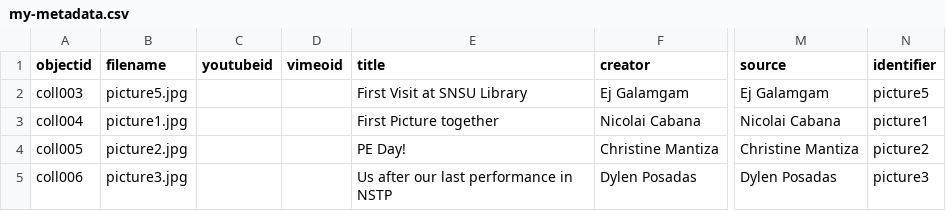
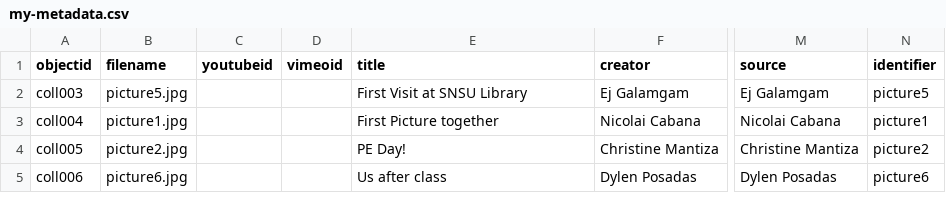
Before and after one commit to dylen-17/gallery, a CSV file: _data/my-metadata.csv, drawn as a sheet; only a part is shown, gaps mark what is left out; the diff names each change by its address in the sheet, - before the commit and + after, or states it on an @@ line.

Commit message:
Update my-metadata.csv

```diff
--- a/_data/my-metadata.csv
+++ b/_data/my-metadata.csv
-B5 (filename): picture3.jpg
+B5 (filename): picture6.jpg
-E5 (title): Us after our last performance in NSTP
+E5 (title): Us after class
-N5 (identifier): picture3
+N5 (identifier): picture6
```
